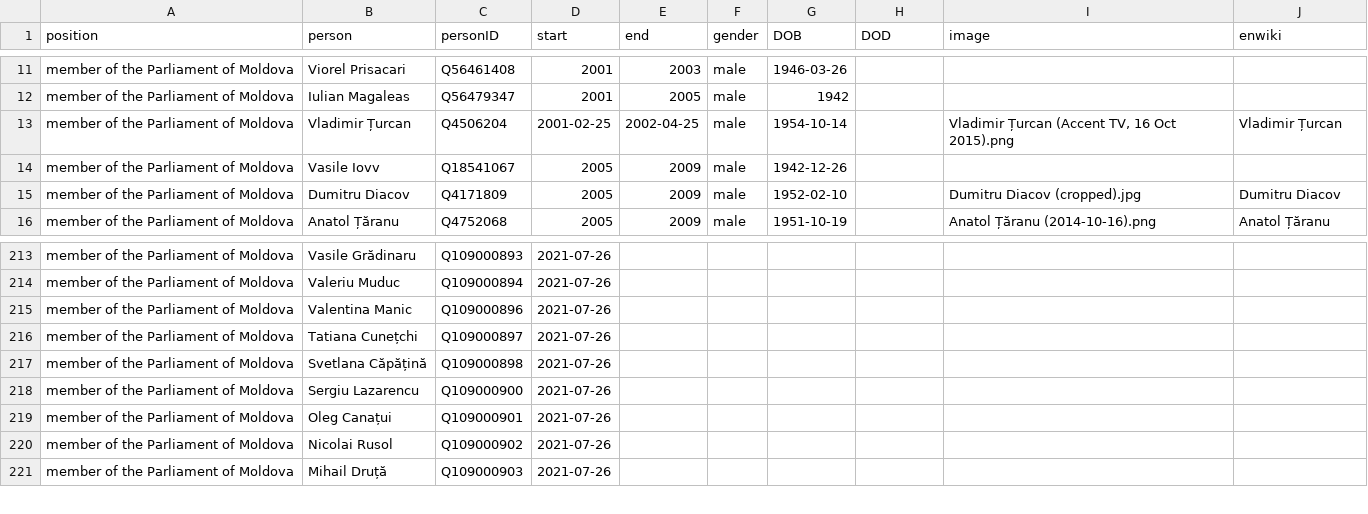
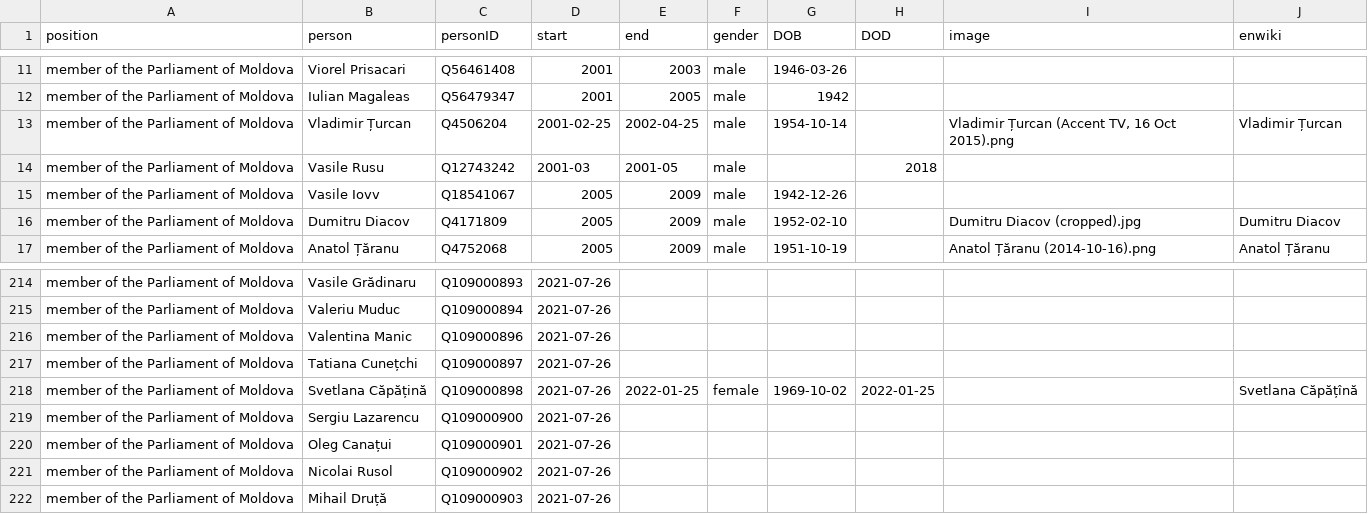
Before and after one commit to every-politician-scrapers/moldova-ministers, a CSV file: html/legislators.csv, drawn as a sheet; only a part is shown, gaps mark what is left out.

```diff
--- a/html/legislators.csv
+++ b/html/legislators.csv
@@ -13,2 +13,3 @@ member of the Parliament of Moldova,Iulian Magaleas,Q56479347,2001,2005,male,194
 member of the Parliament of Moldova,Vladimir Țurcan,Q4506204,2001-02-25,2002-04-25,male,1954-10-14,,"Vladimir Țurcan (Accent TV, 16 Oct 2015).png",Vladimir Țurcan
+member of the Parliament of Moldova,Vasile Rusu,Q12743242,2001-03,2001-05,male,,2018,,
 member of the Parliament of Moldova,Vasile Iovv,Q18541067,2005,2009,male,1942-12-26,,,
@@ -216,3 +217,3 @@ member of the Parliament of Moldova,Valentina Manic,Q109000896,2021-07-26,,,,,,
 member of the Parliament of Moldova,Tatiana Cunețchi,Q109000897,2021-07-26,,,,,,
-member of the Parliament of Moldova,Svetlana Căpățină,Q109000898,2021-07-26,,,,,,
+member of the Parliament of Moldova,Svetlana Căpățină,Q109000898,2021-07-26,2022-01-25,female,1969-10-02,2022-01-25,,Svetlana Căpățînă
 member of the Parliament of Moldova,Sergiu Lazarencu,Q109000900,2021-07-26,,,,,,
```
Also changed, not shown: html/holders21.csv.
